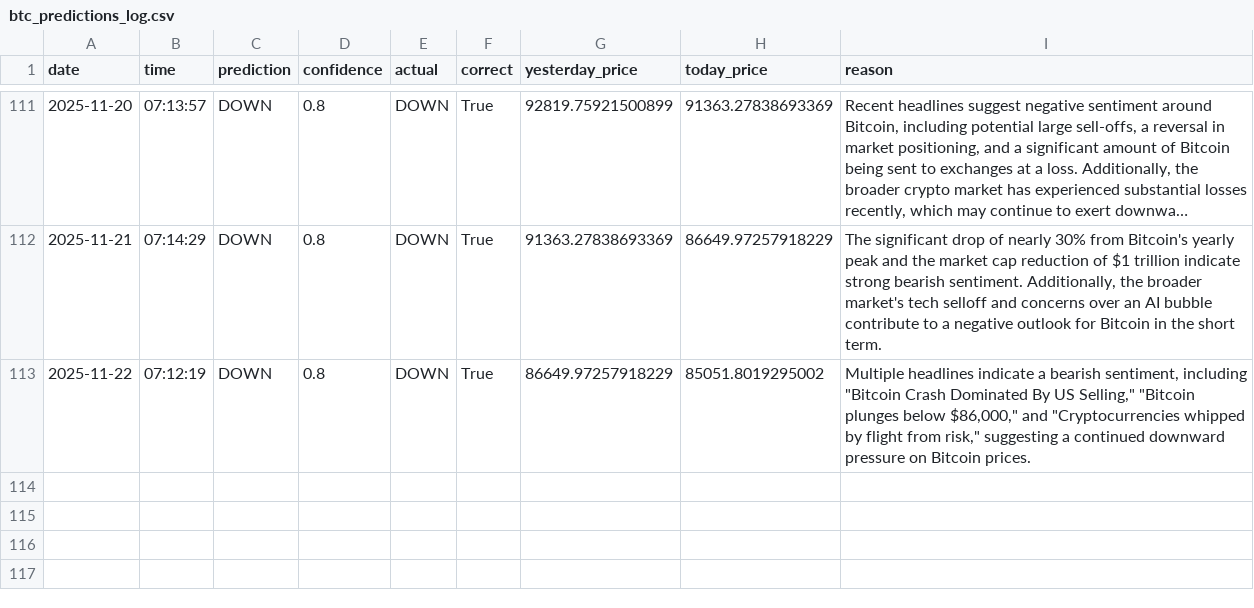
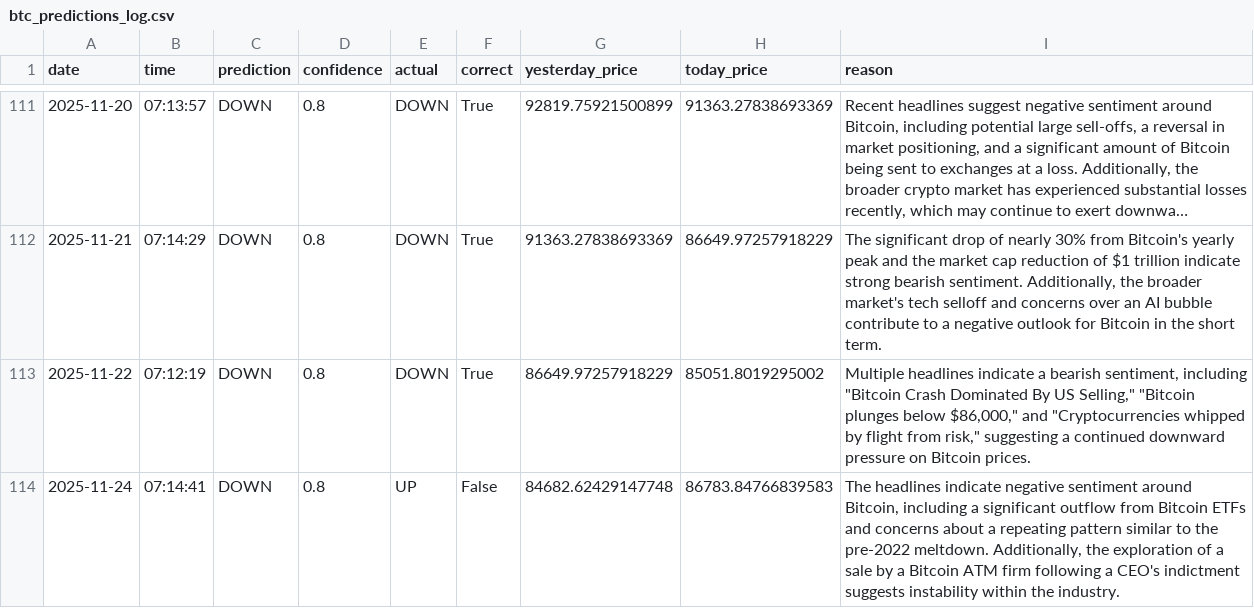
Before and after one commit to phoenixpeak/btc-predictor, a CSV file: btc_predictions_log.csv, drawn as a sheet; only a part is shown, gaps mark what is left out; long unchanged cells end in …; the diff names each change by its address in the sheet, - before the commit and + after, or states it on an @@ line.

```diff
--- a/btc_predictions_log.csv
+++ b/btc_predictions_log.csv
+row 114: 2025-11-24 | 07:14:41 | DOWN | 0.8 | UP | False | 84682.62429147748 | 86783.84766839583 | The headlines indicate negative sentiment around Bitcoin, including a significant outflow from Bitcoin ETFs and concerns about a repeating pattern similar to the pre-2022 meltdown. Additionally, the exploration of a sale by a Bitcoin ATM firm following a CEO's indictment suggests instability within the industry.
```
Also changed, not shown: gold_predictions_log.csv.
